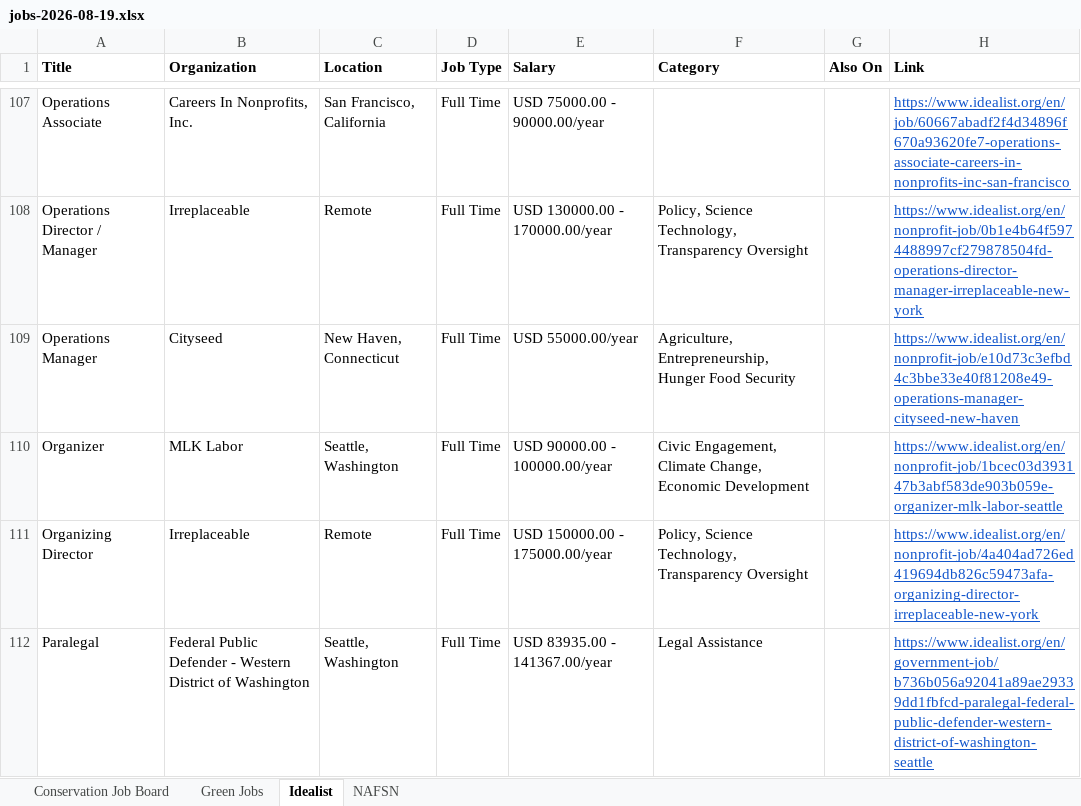
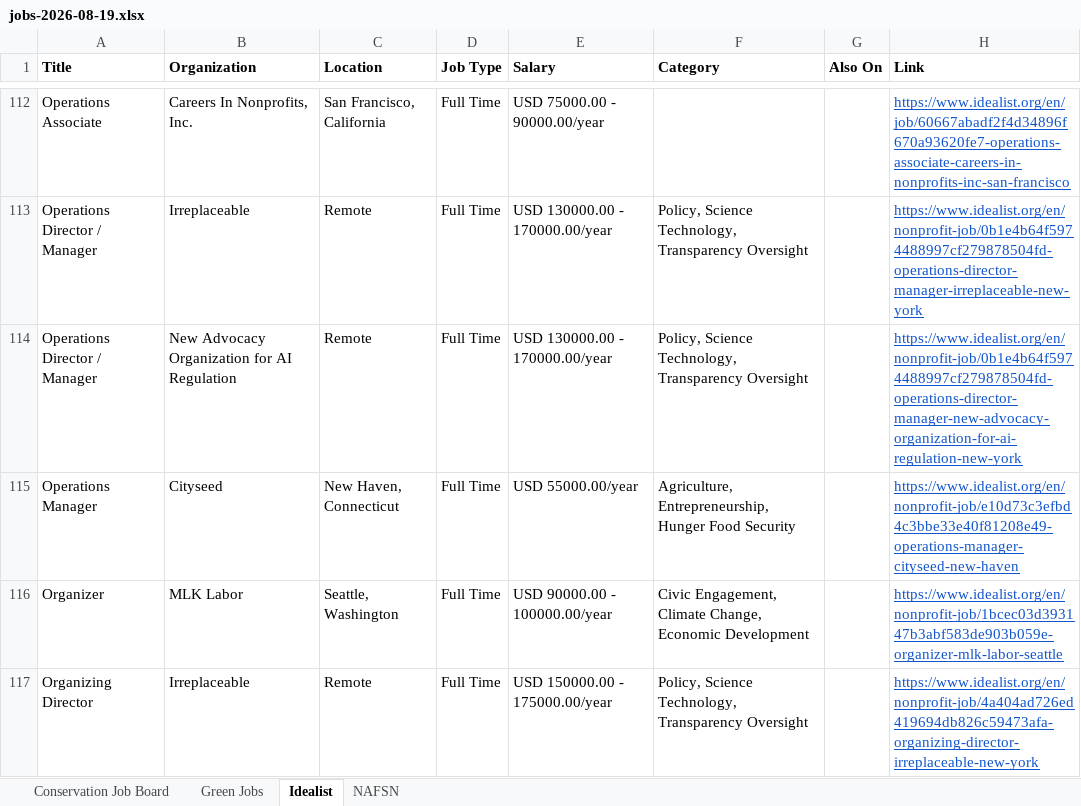
Before and after one commit to dchandarana07/jobs-digest, an Excel workbook: docs/xlsx/jobs-2026-08-19.xlsx, sheet Idealist, drawn as a sheet; only a part is shown, gaps mark what is left out; the shorter side is filled out with more unchanged rows; values as stored, in another font and other column widths than the file's, no borders; the diff covers the shown part only; the diff names each change by its address in the sheet, - before the commit and + after, or states it on an @@ line.

```diff
--- a/docs/xlsx/jobs-2026-08-19.xlsx (sheet Idealist)
+++ b/docs/xlsx/jobs-2026-08-19.xlsx (sheet Idealist)
+row 114: Operations Director / Manager | New Advocacy Organization for AI Regulation | Remote | Full Time | USD 130000.00 - 170000.00/year | Policy, Science Technology, Transparency Oversight |  | https://www.idealist.org/en/nonprofit-job/0b1e4b64f5974488997cf279878504fd-operations-director-manager-new-advocacy-organization-for-ai-regulation-new-york
```
Also changed, not shown: 10 added rows elsewhere in this sheet, 5 other files.
